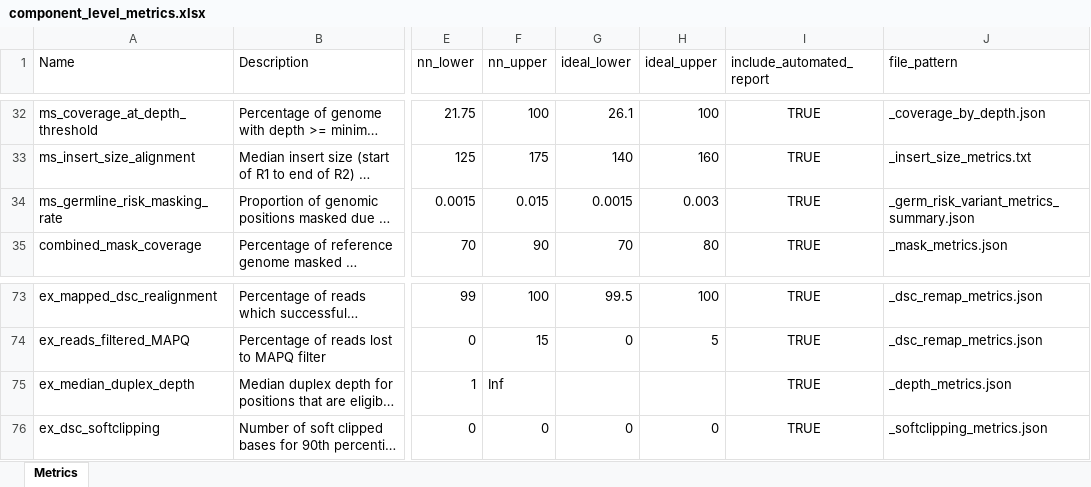
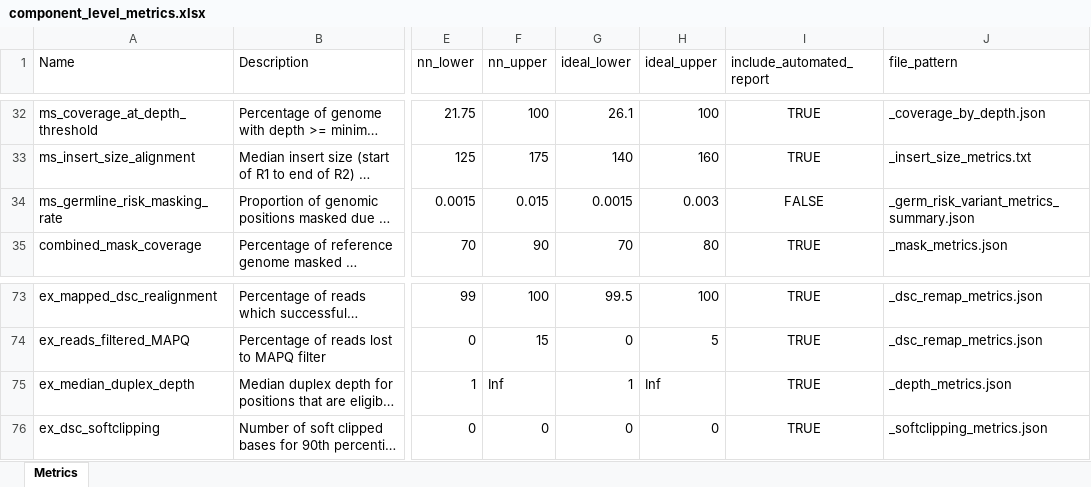
Before and after one commit to systematicmedicine/SomaticCODEC, an Excel workbook: config/component_level_metrics.xlsx, sheet Metrics, drawn as a sheet; only a part is shown, gaps mark what is left out; long unchanged cells end in …; values as stored, in another font and other column widths than the file's, no borders; the diff names each change by its address in the sheet, - before the commit and + after, or states it on an @@ line.

Commit message:
Temporarily removed ms_germline_risk_masking_rate from automated component metrics report

```diff
--- a/config/component_level_metrics.xlsx (sheet Metrics)
+++ b/config/component_level_metrics.xlsx (sheet Metrics)
-I34 (include_automated_report): TRUE
+I34 (include_automated_report): FALSE
-G75 (ideal_lower): (empty)
+G75 (ideal_lower): 1
-H75 (ideal_upper): (empty)
+H75 (ideal_upper): Inf
```
Also changed, not shown: 1 other file.
